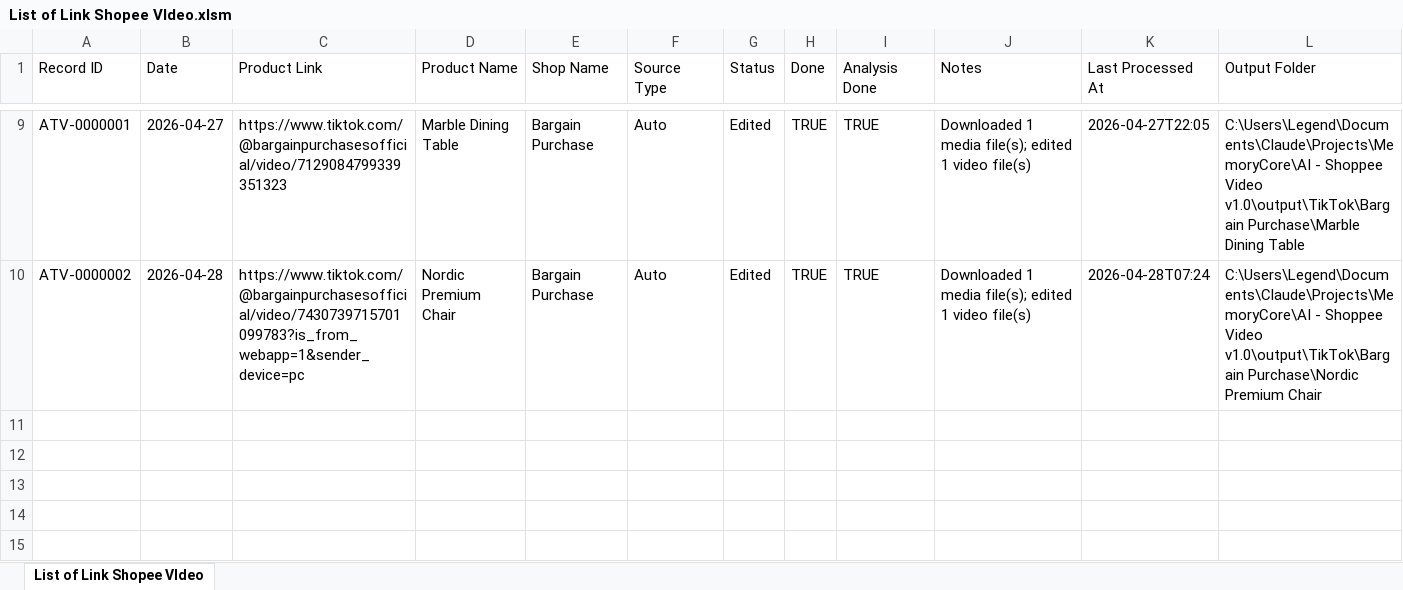
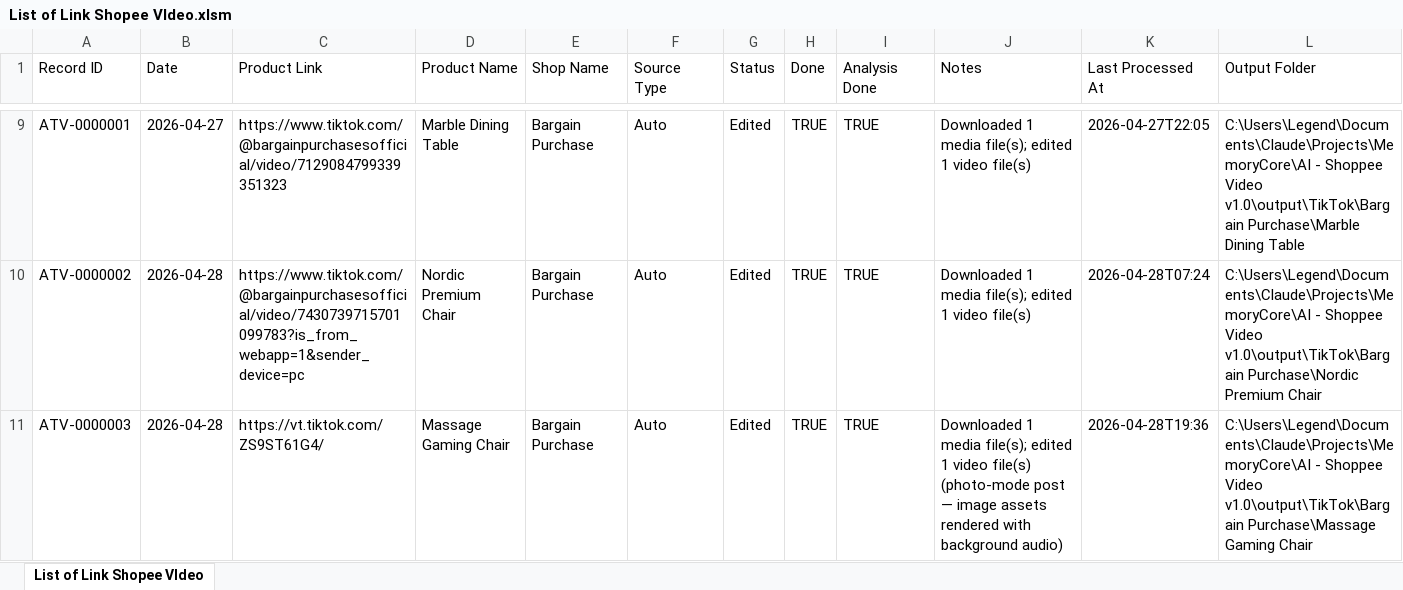
Before and after one commit to TACH-alt/Project-AI-MemoryCore, an Excel workbook: AI - Shoppee Video v1.0/masterlist/List of Link Shopee VIdeo.xlsm, sheet List of Link Shopee VIdeo, drawn as a sheet; only a part is shown, gaps mark what is left out; values as stored, in another font and other column widths than the file's, no borders; table styles not drawn; rows hold the shown columns only; the diff names each change by its address in the sheet, - before the commit and + after, or states it on an @@ line.

Commit message:
fix: strengthen tiktok structured fallback

```diff
--- a/AI - Shoppee Video v1.0/masterlist/List of Link Shopee VIdeo.xlsm (sheet List of Link Shopee VIdeo)
+++ b/AI - Shoppee Video v1.0/masterlist/List of Link Shopee VIdeo.xlsm (sheet List of Link Shopee VIdeo)
+row 11: ATV-0000003 | 2026-04-28 | https://vt.tiktok.com/ZS9ST61G4/ | Massage Gaming Chair | Bargain Purchase | Auto | Edited | TRUE | TRUE | Downloaded 1 media file(s); edited 1 video file(s) (photo-mode post — image assets rendered with background audio) | 2026-04-28T19:36 | C:\Users\Legend\Documents\Claude\Projects\MemoryCore\AI - Shoppee Video v1.0\output\TikTok\Bargain Purchase\Massage Gaming Chair
```
Also changed, not shown: 15 other files.
